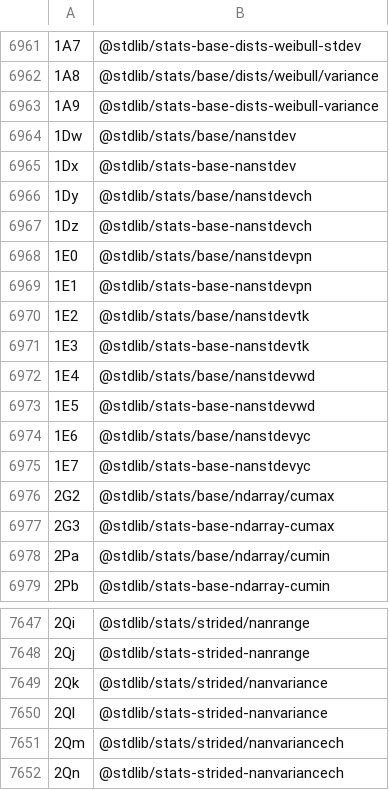
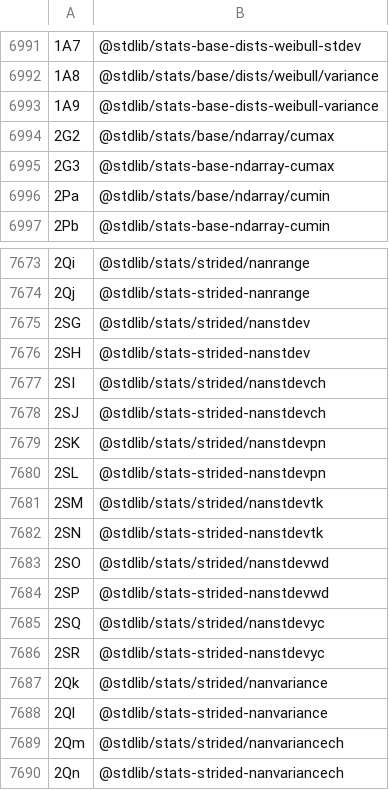
Before and after one commit to stdlib-js/error-tools-id2pkg, a CSV file: data/data.csv, drawn as a sheet; only a part is shown, gaps mark what is left out; removed rows and columns are numbered as before the commit, all else as after; the diff covers the shown part only; the diff names each change by its address in the sheet, - before the commit and + after, or states it on an @@ line.

```diff
--- a/data/data.csv
+++ b/data/data.csv
-row 6964: 1Dw | @stdlib/stats/base/nanstdev
-row 6965: 1Dx | @stdlib/stats-base-nanstdev
-row 6966: 1Dy | @stdlib/stats/base/nanstdevch
-row 6967: 1Dz | @stdlib/stats-base-nanstdevch
-row 6968: 1E0 | @stdlib/stats/base/nanstdevpn
-row 6969: 1E1 | @stdlib/stats-base-nanstdevpn
-row 6970: 1E2 | @stdlib/stats/base/nanstdevtk
-row 6971: 1E3 | @stdlib/stats-base-nanstdevtk
-row 6972: 1E4 | @stdlib/stats/base/nanstdevwd
-row 6973: 1E5 | @stdlib/stats-base-nanstdevwd
-row 6974: 1E6 | @stdlib/stats/base/nanstdevyc
-row 6975: 1E7 | @stdlib/stats-base-nanstdevyc
+row 7675: 2SG | @stdlib/stats/strided/nanstdev
+row 7676: 2SH | @stdlib/stats-strided-nanstdev
+row 7677: 2SI | @stdlib/stats/strided/nanstdevch
+row 7678: 2SJ | @stdlib/stats-strided-nanstdevch
+row 7679: 2SK | @stdlib/stats/strided/nanstdevpn
+row 7680: 2SL | @stdlib/stats-strided-nanstdevpn
+row 7681: 2SM | @stdlib/stats/strided/nanstdevtk
+row 7682: 2SN | @stdlib/stats-strided-nanstdevtk
+row 7683: 2SO | @stdlib/stats/strided/nanstdevwd
+row 7684: 2SP | @stdlib/stats-strided-nanstdevwd
+row 7685: 2SQ | @stdlib/stats/strided/nanstdevyc
+row 7686: 2SR | @stdlib/stats-strided-nanstdevyc
```
Also changed, not shown: 38 added rows elsewhere in this file, 5 other files.
